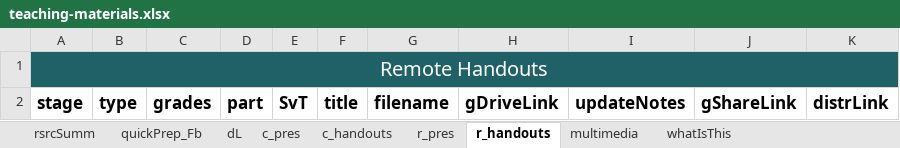
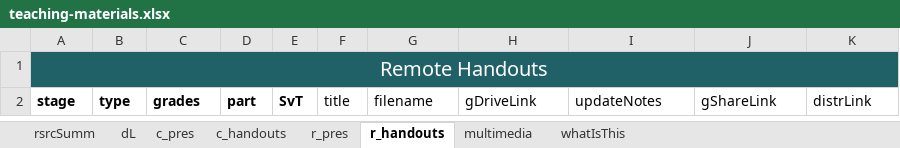
Before and after one commit to galacticpolymath/WhatIsBeauty_fr, an Excel workbook: meta/teaching-materials.xlsx, sheet r_handouts, drawn as a sheet; values as stored, in another font and other column widths than the file's, no borders; charts and pictures and conditional formats not drawn; the diff names each change by its address in the sheet, - before the commit and + after, or states it on an @@ line.

```diff
--- a/meta/teaching-materials.xlsx (sheet r_handouts)
+++ b/meta/teaching-materials.xlsx (sheet r_handouts)
-sheet tab: quickPrep_Fb
@@ A2:K2 text size: smaller @@
-F2:K2 bold: on
+F2:K2 bold: off
```
Also changed, not shown: sheet multimedia, sheet whatIsThis, sheet dL, charts or pictures, meta/standards_GSheetsOnly.xlsx, 5 other files.
